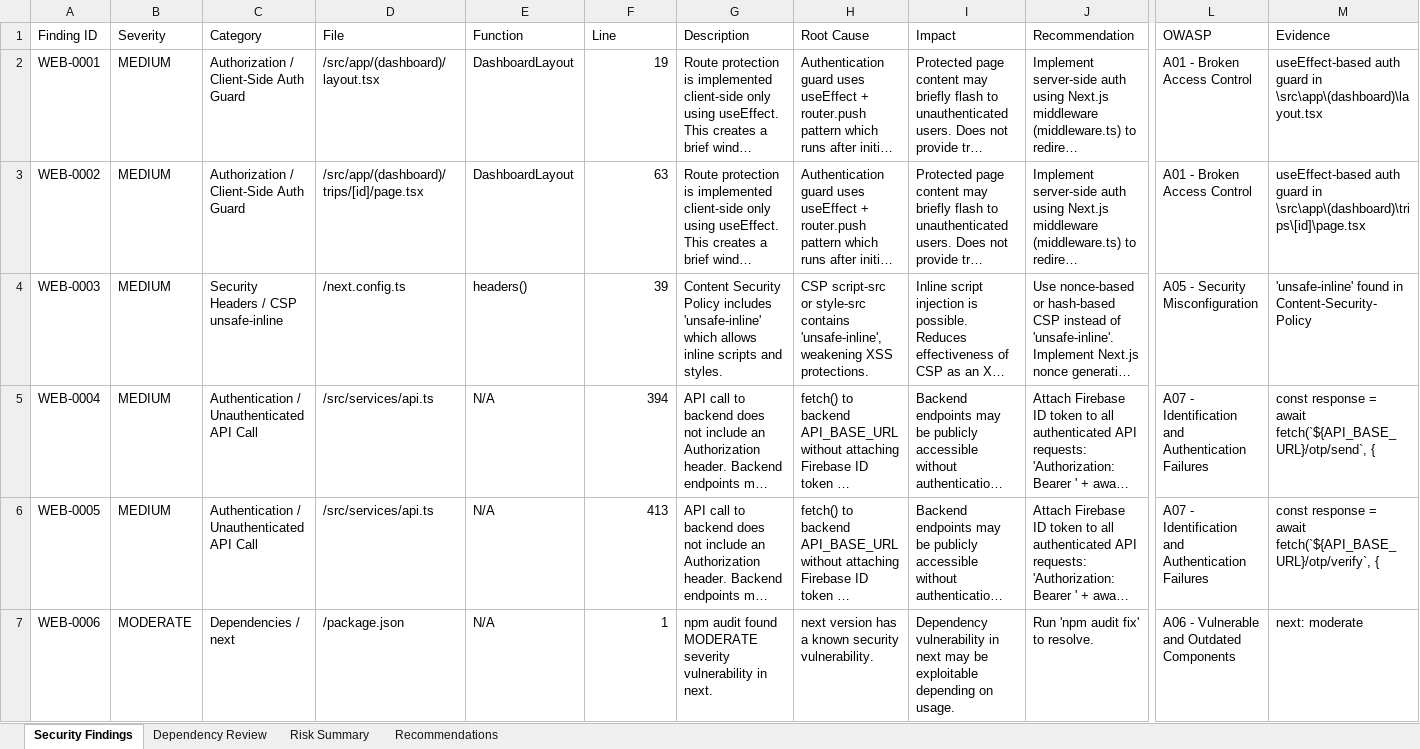
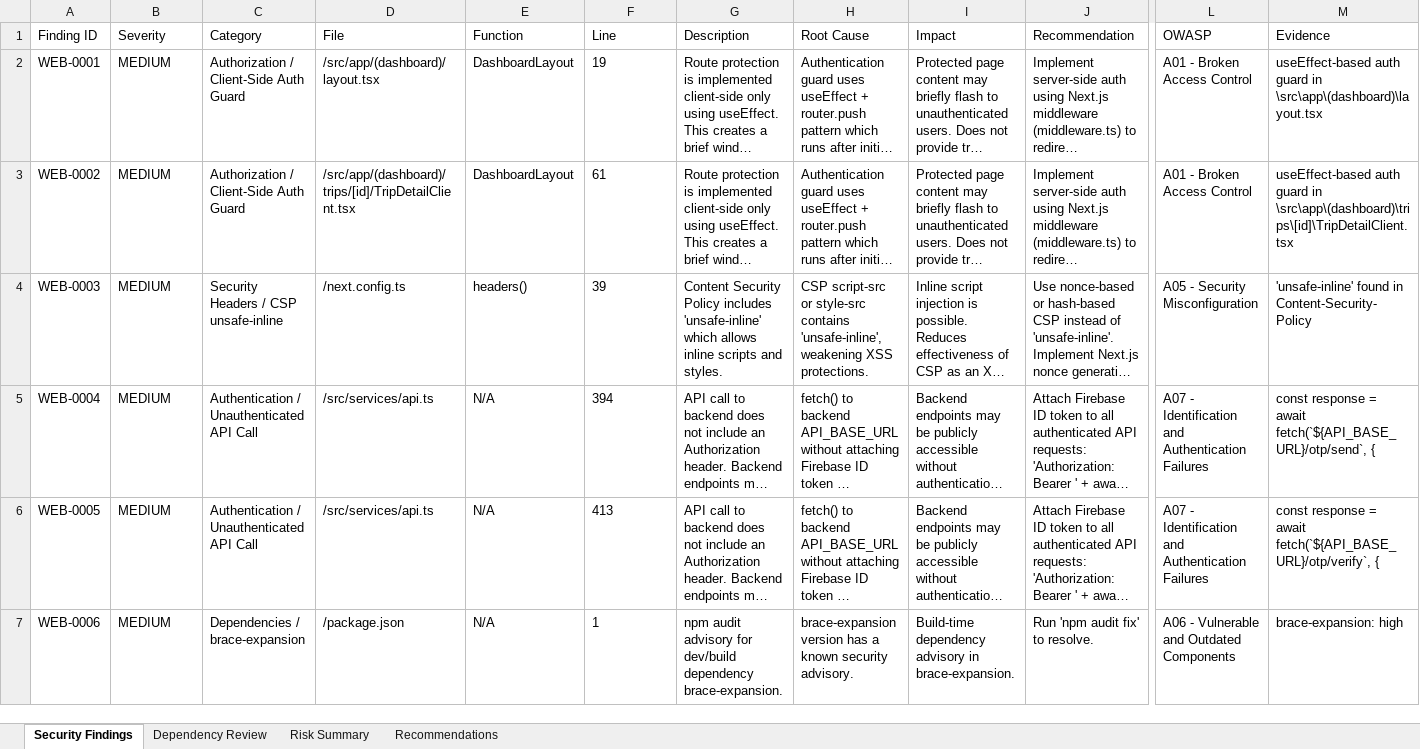
Before and after one commit to abineshh502/TripSyncWeb, an Excel workbook: SecurityTest/reports/web-security-findings.xlsx, sheet Security Findings, drawn as a sheet; only a part is shown, gaps mark what is left out; long unchanged cells end in …; values as stored, in another font and other column widths than the file's, no borders; the diff covers the shown part only; the diff names each change by its address in the sheet, - before the commit and + after, or states it on an @@ line.

```diff
--- a/SecurityTest/reports/web-security-findings.xlsx (sheet Security Findings)
+++ b/SecurityTest/reports/web-security-findings.xlsx (sheet Security Findings)
-F2 alignment: right
+F2 alignment: left
-D3 (File): /src/app/(dashboard)/trips/[id]/page.tsx
+D3 (File): /src/app/(dashboard)/trips/[id]/TripDetailClient.tsx
-F3 (Line): 63
+F3 (Line): 61
-M3 (Evidence): …guard in \src\app\(dashboard)\trips\[id]\page.tsx
+M3 (Evidence): …guard in \src\app\(dashboard)\trips\[id]\TripDetailClient.tsx
-F4:F7 alignment: right
+F4:F7 alignment: left
-B7 (Severity): MODERATE
+B7 (Severity): MEDIUM
-C7 (Category): Dependencies / next
+C7 (Category): Dependencies / brace-expansion
-G7 (Description): npm audit found MODERATE severity vulnerability in next.
+G7 (Description): npm audit advisory for dev/build dependency brace-expansion.
-H7 (Root Cause): next version has a known security vulnerability.
+H7 (Root Cause): brace-expansion version has a known security advisory.
-I7 (Impact): Dependency vulnerability in next may be exploitable depending on usage.
+I7 (Impact): Build-time dependency advisory in brace-expansion.
-M7 (Evidence): next: moderate
+M7 (Evidence): brace-expansion: high
```
Also changed, not shown: 4 added rows, 6 edited cells and cell formats elsewhere in this sheet, sheet Dependency Review, sheet Risk Summary, 30 other files.
